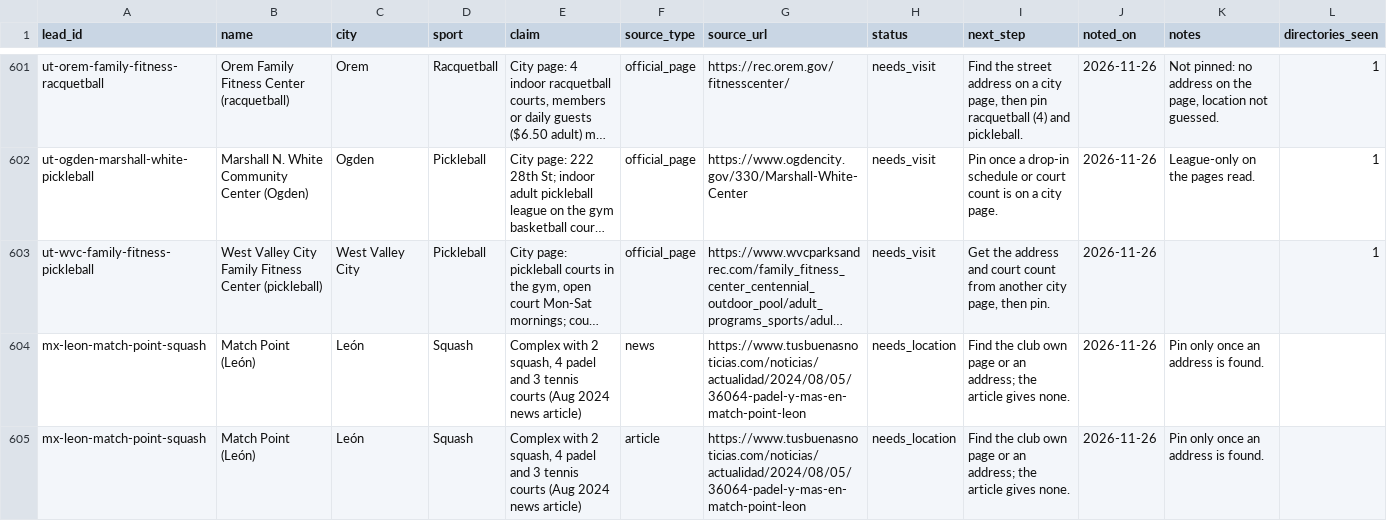
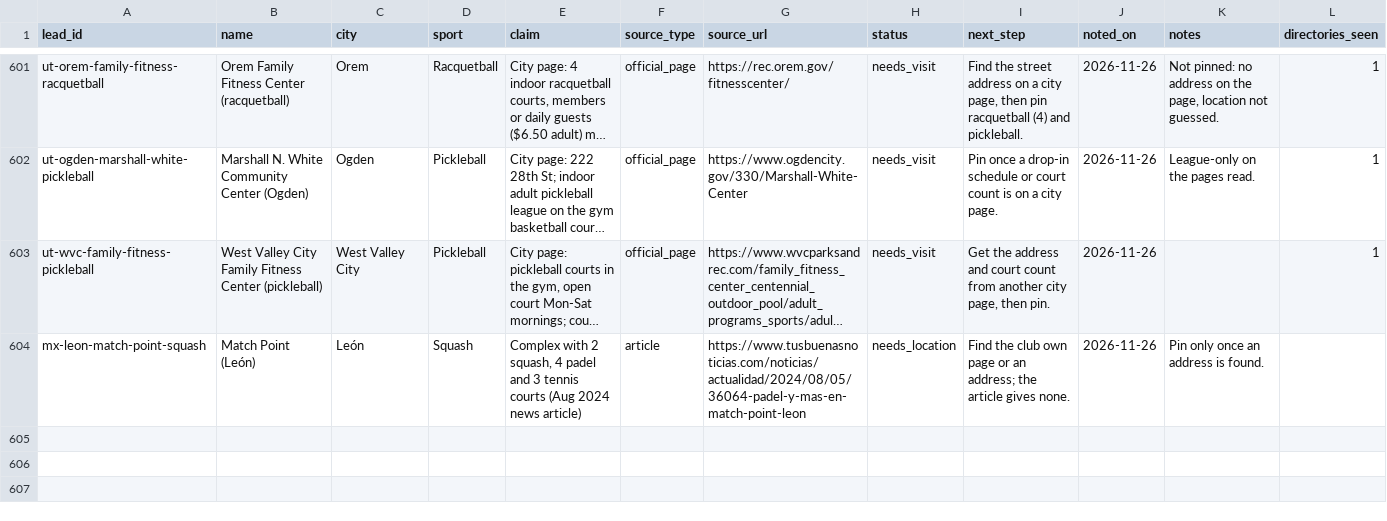
Before and after one commit to abov/courtconnect-ca, a CSV file: transform/seeds/venue_leads.csv, drawn as a sheet; only a part is shown, gaps mark what is left out; long unchanged cells end in …; the diff names each change by its address in the sheet, - before the commit and + after, or states it on an @@ line.

Commit message:
Leads: drop duplicate row

```diff
--- a/transform/seeds/venue_leads.csv
+++ b/transform/seeds/venue_leads.csv
-row 604: mx-leon-match-point-squash | Match Point (León) | León | Squash | Complex with 2 squash, 4 padel and 3 tennis courts (Aug 2024 news article) | news | https://www.tusbuenasnoticias.com/noticias/actualidad/2024/08/05/36064-padel-y-mas-en-match-point-leon | needs_location | Find the club own page or an address; the article gives none. | 2026-11-26 | Pin only once an address is found.
```
